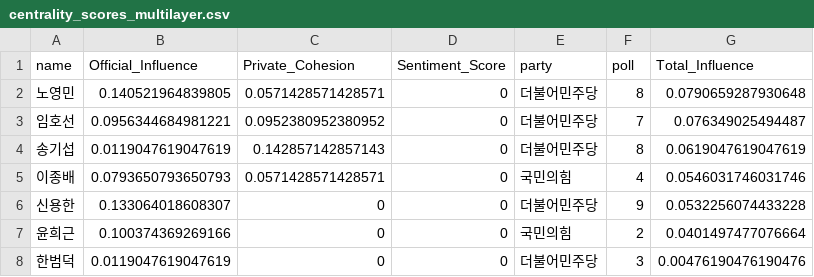
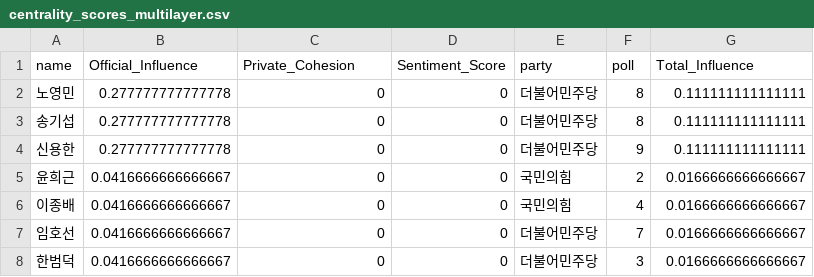
Before and after one commit to 2theDays/Election, a CSV file: centrality_scores_multilayer.csv, drawn as a sheet.

```diff
--- a/centrality_scores_multilayer.csv
+++ b/centrality_scores_multilayer.csv
@@ -1,8 +1,8 @@
 "name","Official_Influence","Private_Cohesion","Sentiment_Score","party","poll","Total_Influence"
-"노영민",0.140521964839805,0.0571428571428571,0,"더불어민주당",8,0.0790659287930648
-"임호선",0.0956344684981221,0.0952380952380952,0,"더불어민주당",7,0.076349025494487
-"송기섭",0.0119047619047619,0.142857142857143,0,"더불어민주당",8,0.0619047619047619
-"이종배",0.0793650793650793,0.0571428571428571,0,"국민의힘",4,0.0546031746031746
-"신용한",0.133064018608307,0,0,"더불어민주당",9,0.0532256074433228
-"윤희근",0.100374369269166,0,0,"국민의힘",2,0.0401497477076664
-"한범덕",0.0119047619047619,0,0,"더불어민주당",3,0.00476190476190476
+"노영민",0.277777777777778,0,0,"더불어민주당",8,0.111111111111111
+"송기섭",0.277777777777778,0,0,"더불어민주당",8,0.111111111111111
+"신용한",0.277777777777778,0,0,"더불어민주당",9,0.111111111111111
+"윤희근",0.0416666666666667,0,0,"국민의힘",2,0.0166666666666667
+"이종배",0.0416666666666667,0,0,"국민의힘",4,0.0166666666666667
+"임호선",0.0416666666666667,0,0,"더불어민주당",7,0.0166666666666667
+"한범덕",0.0416666666666667,0,0,"더불어민주당",3,0.0166666666666667
```
Also changed, not shown: regional_dominance_data.csv, relationships_raw.csv, 12 other files.
